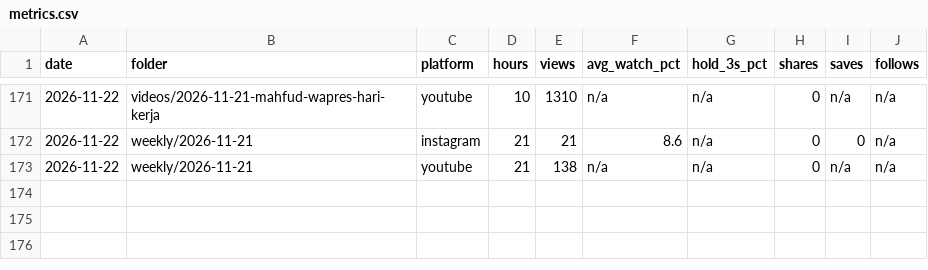
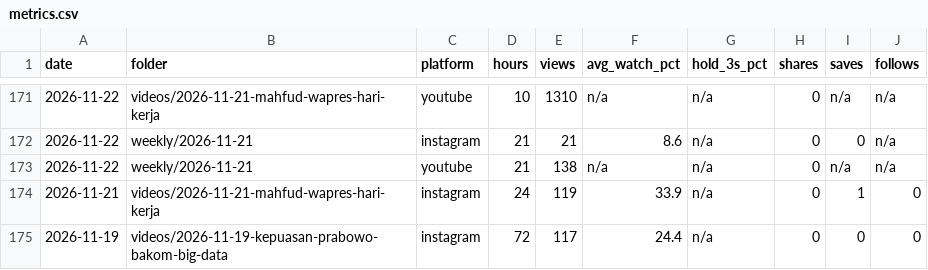
Before and after one commit to psatyadarma/explainer-studio, a CSV file: accounts/rangkumindong/knowledge/metrics.csv, drawn as a sheet; only a part is shown, gaps mark what is left out; the diff names each change by its address in the sheet, - before the commit and + after, or states it on an @@ line.

```diff
--- a/accounts/rangkumindong/knowledge/metrics.csv
+++ b/accounts/rangkumindong/knowledge/metrics.csv
+row 174: 2026-11-21 | videos/2026-11-21-mahfud-wapres-hari-kerja | instagram | 24 | 119 | 33.9 | n/a | 0 | 1 | 0
+row 175: 2026-11-19 | videos/2026-11-19-kepuasan-prabowo-bakom-big-data | instagram | 72 | 117 | 24.4 | n/a | 0 | 0 | 0
```
Also changed, not shown: 2 other files.
